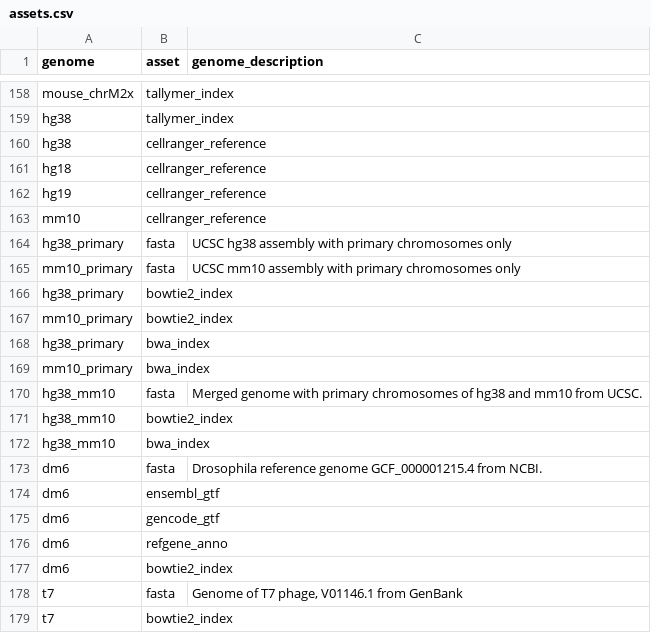
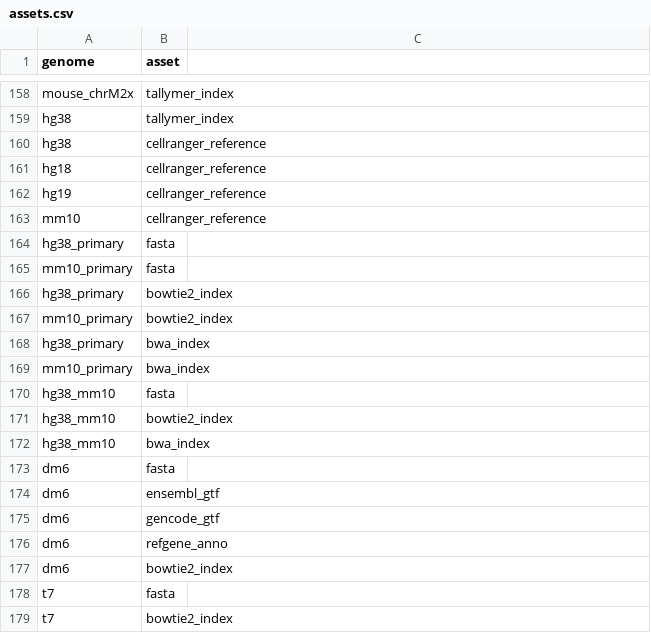
Before and after one commit to refgenie/refgenomes.databio.org, a CSV file: asset_pep/assets.csv, drawn as a sheet; only a part is shown, gaps mark what is left out; the diff covers the shown part only.

```diff
--- a/asset_pep/assets.csv
+++ b/asset_pep/assets.csv
@@ -1 +1 @@
-genome,asset,genome_description
+genome,asset
@@ -164,2 +164,2 @@ mm10,cellranger_reference,
-hg38_primary,fasta,UCSC hg38 assembly with primary chromosomes only
-mm10_primary,fasta,UCSC mm10 assembly with primary chromosomes only
+hg38_primary,fasta
+mm10_primary,fasta
@@ -170 +170 @@ mm10_primary,bwa_index,
-hg38_mm10,fasta,Merged genome with primary chromosomes of hg38 and mm10 from UCSC.
+hg38_mm10,fasta
@@ -173 +173 @@ hg38_mm10,bwa_index,
-dm6,fasta,Drosophila reference genome GCF_000001215.4 from NCBI.
+dm6,fasta
@@ -178 +178 @@ dm6,bowtie2_index,
-t7,fasta,"Genome of T7 phage, V01146.1 from GenBank"
+t7,fasta
```
Also changed, not shown: 19 edited cells elsewhere in this file, 8 other files.
